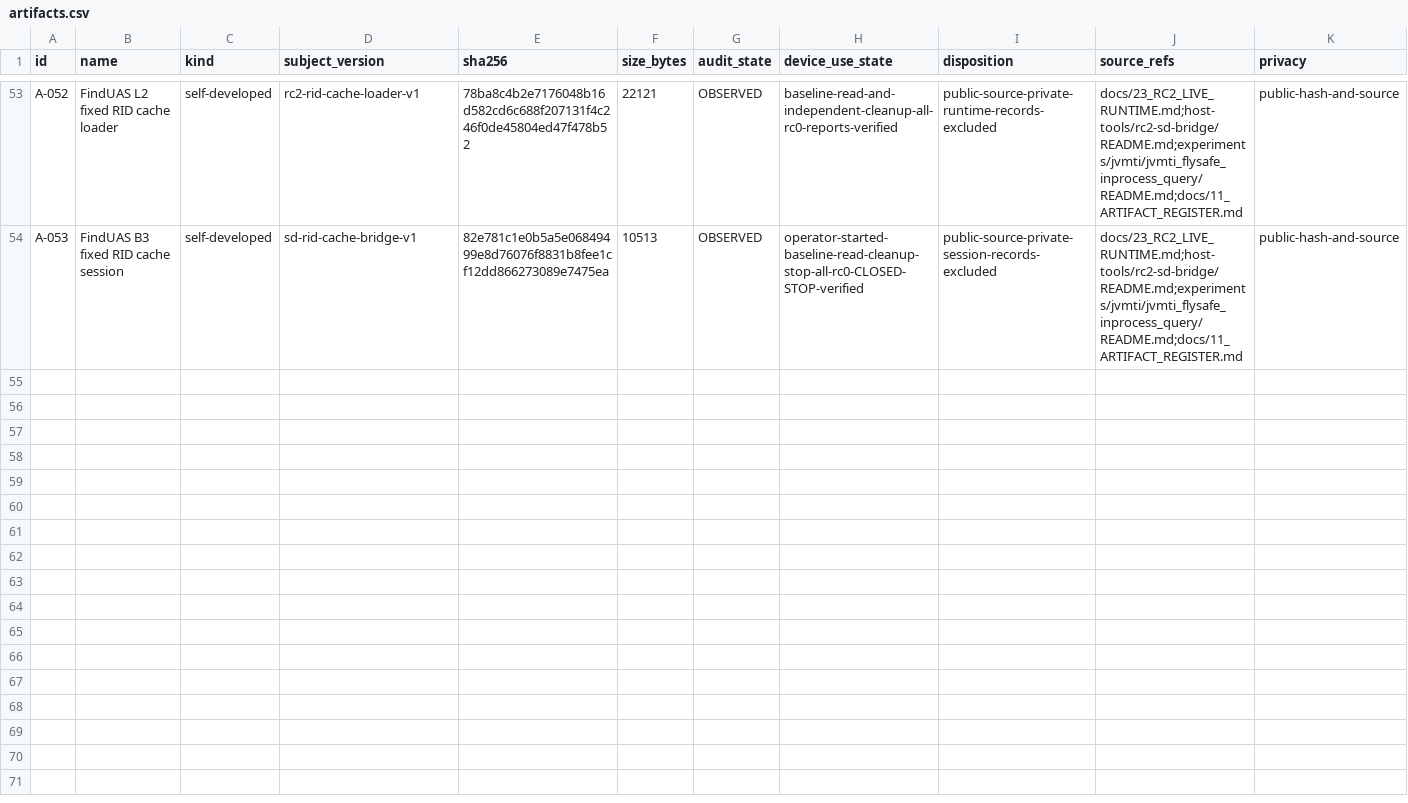
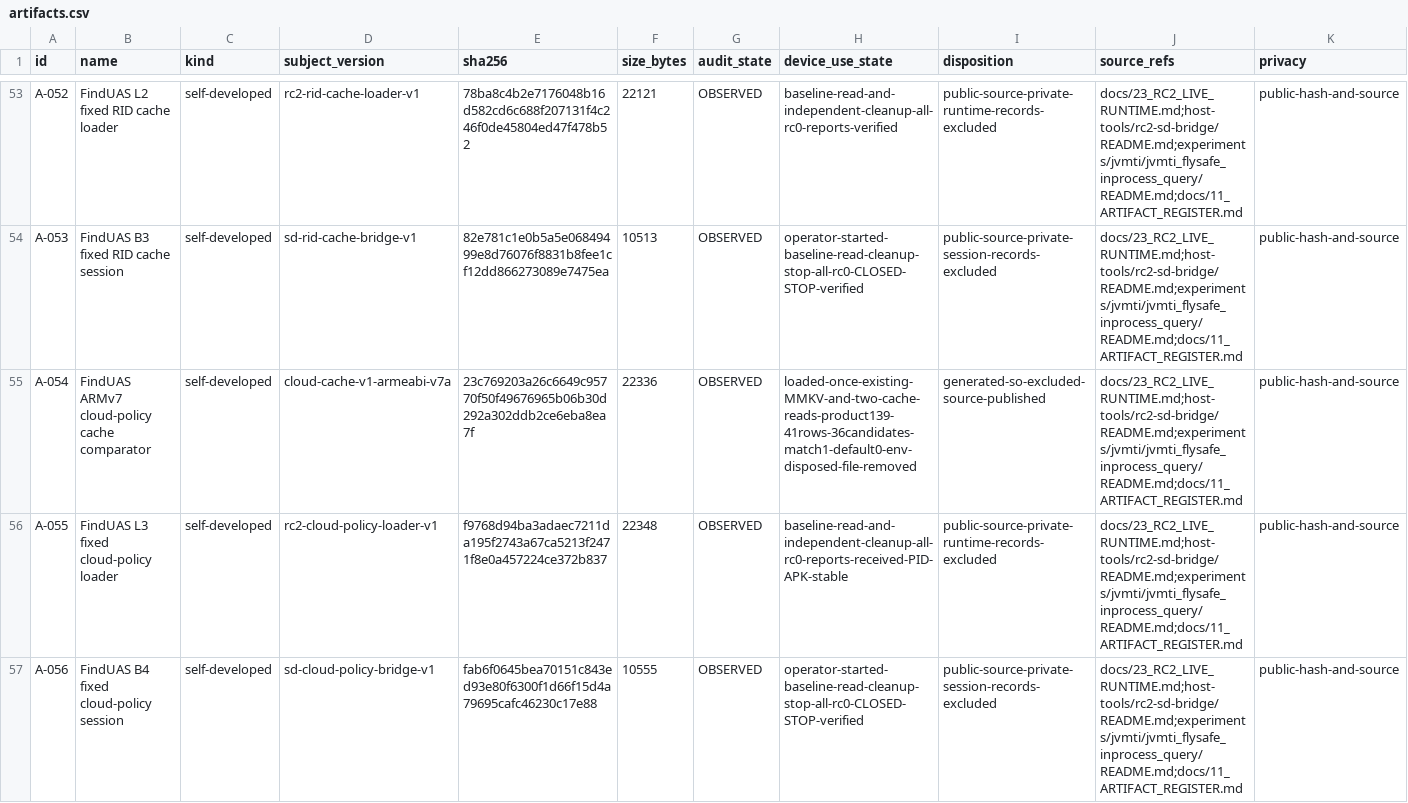
Before and after one commit to Sapphire-Rapids/DJI-RC2-Mini5Pro-Research, a CSV file: evidence/artifacts.csv, drawn as a sheet; only a part is shown, gaps mark what is left out; the diff names each change by its address in the sheet, - before the commit and + after, or states it on an @@ line.

Commit message:
Correlate live RID cloud policy candidates with SDK cache

```diff
--- a/evidence/artifacts.csv
+++ b/evidence/artifacts.csv
+row 55: A-054 | FindUAS ARMv7 cloud-policy cache comparator | self-developed | cloud-cache-v1-armeabi-v7a | 23c769203a26c6649c95770f50f49676965b06b30d292a302ddb2ce6eba8ea7f | 22336 | OBSERVED | loaded-once-existing-MMKV-and-two-cache-reads-product139-41rows-36candidates-match1-default0-env-disposed-file-removed | generated-so-excluded-source-published | docs/23_RC2_LIVE_RUNTIME.md;host-tools/rc2-sd-bridge/README.md;experiments/jvmti/jvmti_flysafe_inprocess_query/README.md;docs/11_ARTIFACT_REGISTER.md | public-hash-and-source
+row 56: A-055 | FindUAS L3 fixed cloud-policy loader | self-developed | rc2-cloud-policy-loader-v1 | f9768d94ba3adaec7211da195f2743a67ca5213f2471f8e0a457224ce372b837 | 22348 | OBSERVED | baseline-read-and-independent-cleanup-all-rc0-reports-received-PID-APK-stable | public-source-private-runtime-records-excluded | docs/23_RC2_LIVE_RUNTIME.md;host-tools/rc2-sd-bridge/README.md;experiments/jvmti/jvmti_flysafe_inprocess_query/README.md;docs/11_ARTIFACT_REGISTER.md | public-hash-and-source
+row 57: A-056 | FindUAS B4 fixed cloud-policy session | self-developed | sd-cloud-policy-bridge-v1 | fab6f0645bea70151c843ed93e80f6300f1d66f15d4a79695cafc46230c17e88 | 10555 | OBSERVED | operator-started-baseline-read-cleanup-stop-all-rc0-CLOSED-STOP-verified | public-source-private-session-records-excluded | docs/23_RC2_LIVE_RUNTIME.md;host-tools/rc2-sd-bridge/README.md;experiments/jvmti/jvmti_flysafe_inprocess_query/README.md;docs/11_ARTIFACT_REGISTER.md | public-hash-and-source
```
Also changed, not shown: 38 other files.
